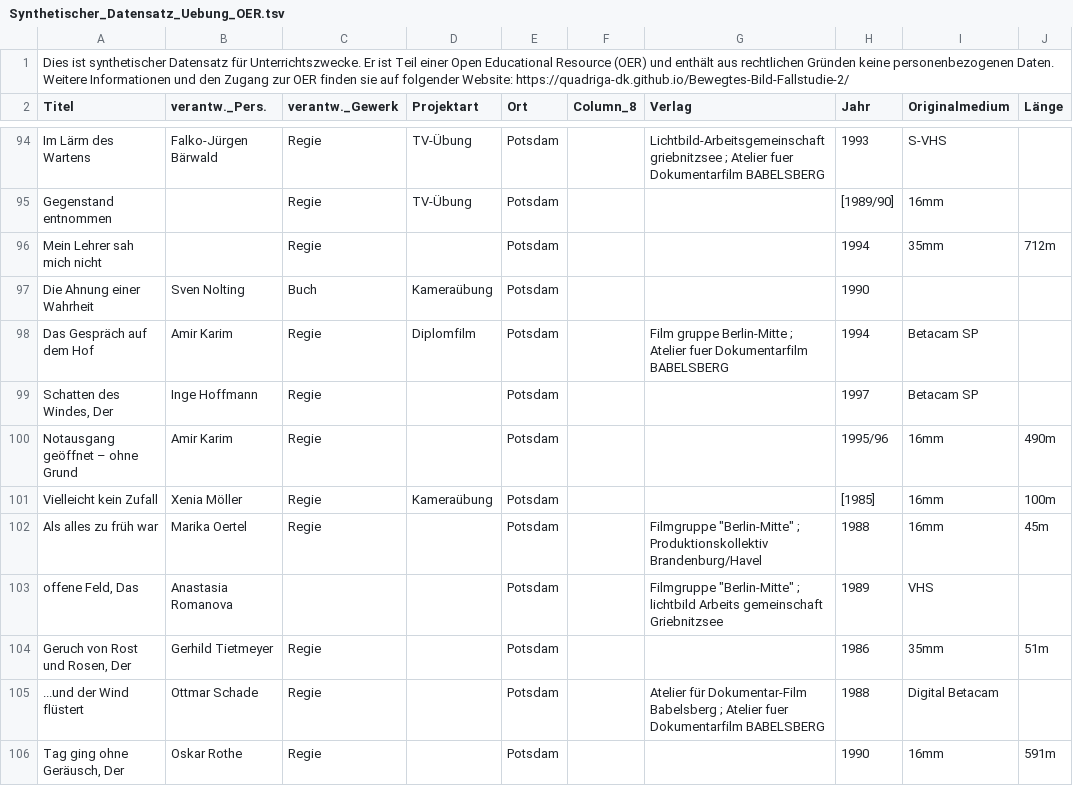
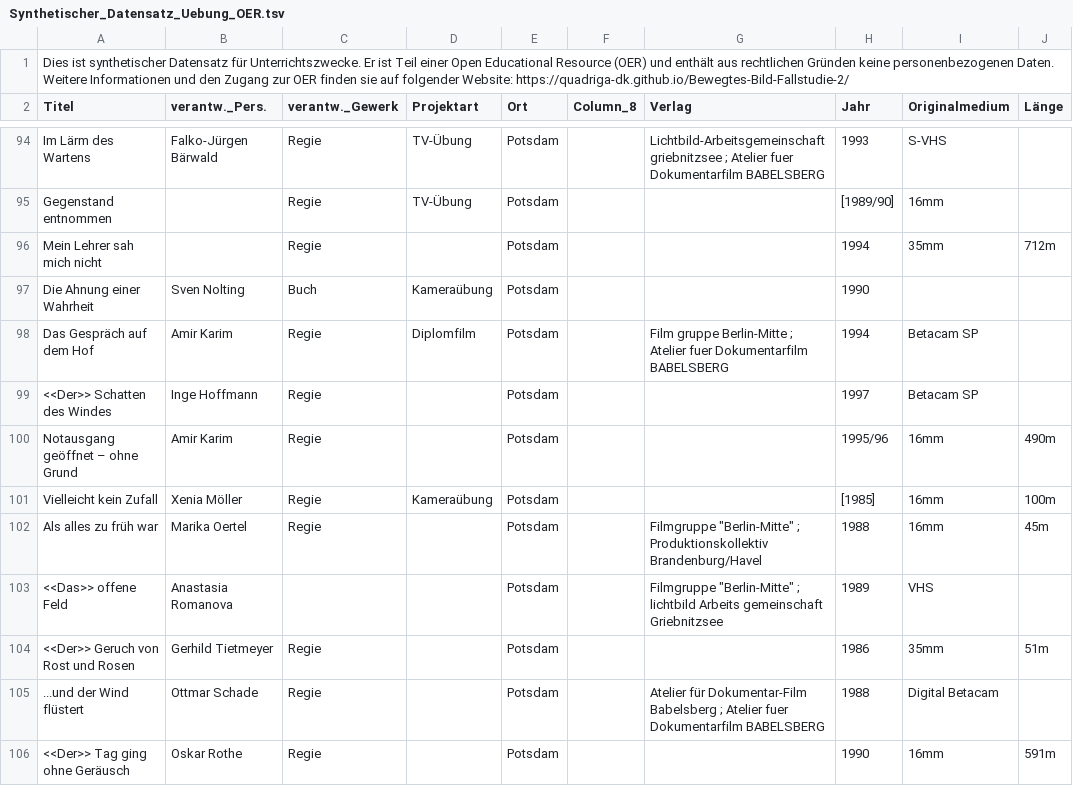
Before and after one commit to quadriga-dk/Bewegtes-Bild-Fallstudie-2, a TSV file: assets/daten/Synthetischer_Datensatz_Uebung_OER.tsv, drawn as a sheet; only a part is shown, gaps mark what is left out; the diff covers the shown part only; the diff names each change by its address in the sheet, - before the commit and + after, or states it on an @@ line.

Commit message:
Update datasets

```diff
--- a/assets/daten/Synthetischer_Datensatz_Uebung_OER.tsv
+++ b/assets/daten/Synthetischer_Datensatz_Uebung_OER.tsv
-A99 (Titel): Schatten des Windes, Der
+A99 (Titel): <<Der>> Schatten des Windes
-A103 (Titel): offene Feld, Das
+A103 (Titel): <<Das>> offene Feld
-A104 (Titel): Geruch von Rost und Rosen, Der
+A104 (Titel): <<Der>> Geruch von Rost und Rosen
-A106 (Titel): Tag ging ohne Geräusch, Der
+A106 (Titel): <<Der>> Tag ging ohne Geräusch
```
Also changed, not shown: 194 edited cells elsewhere in this file.
